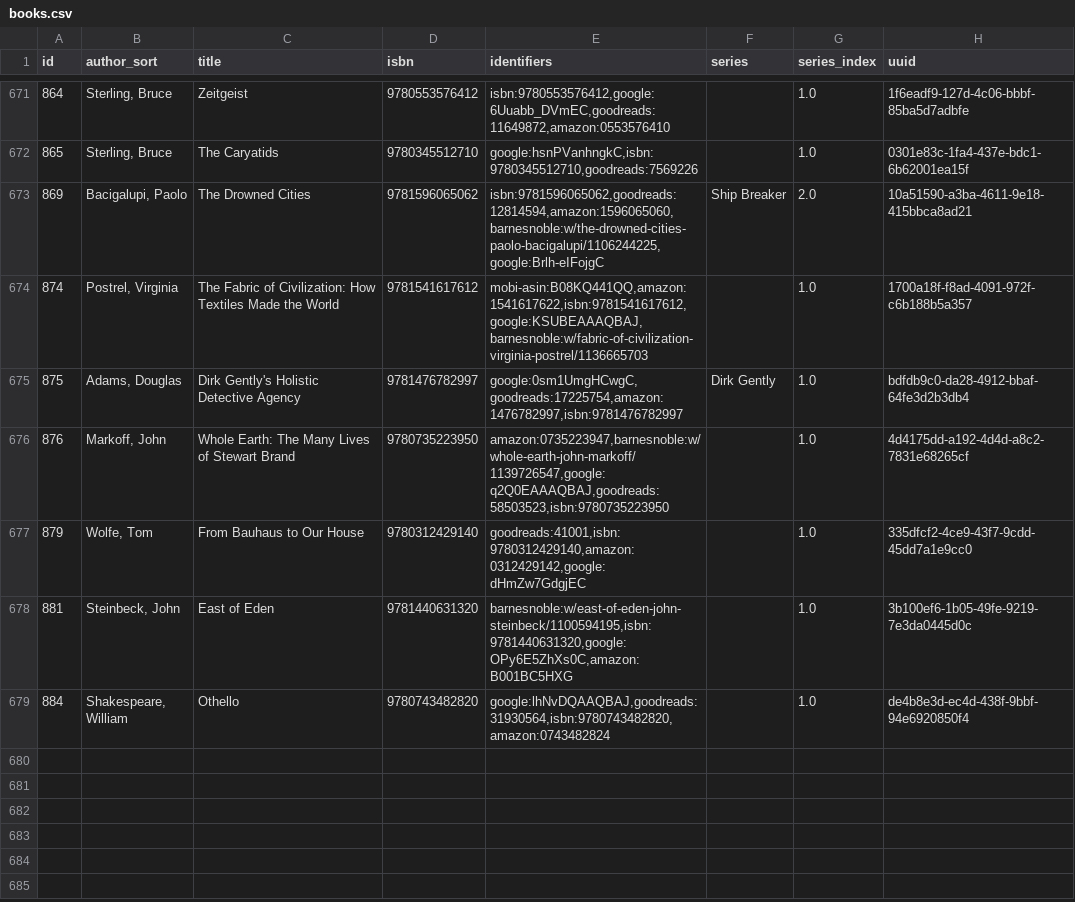
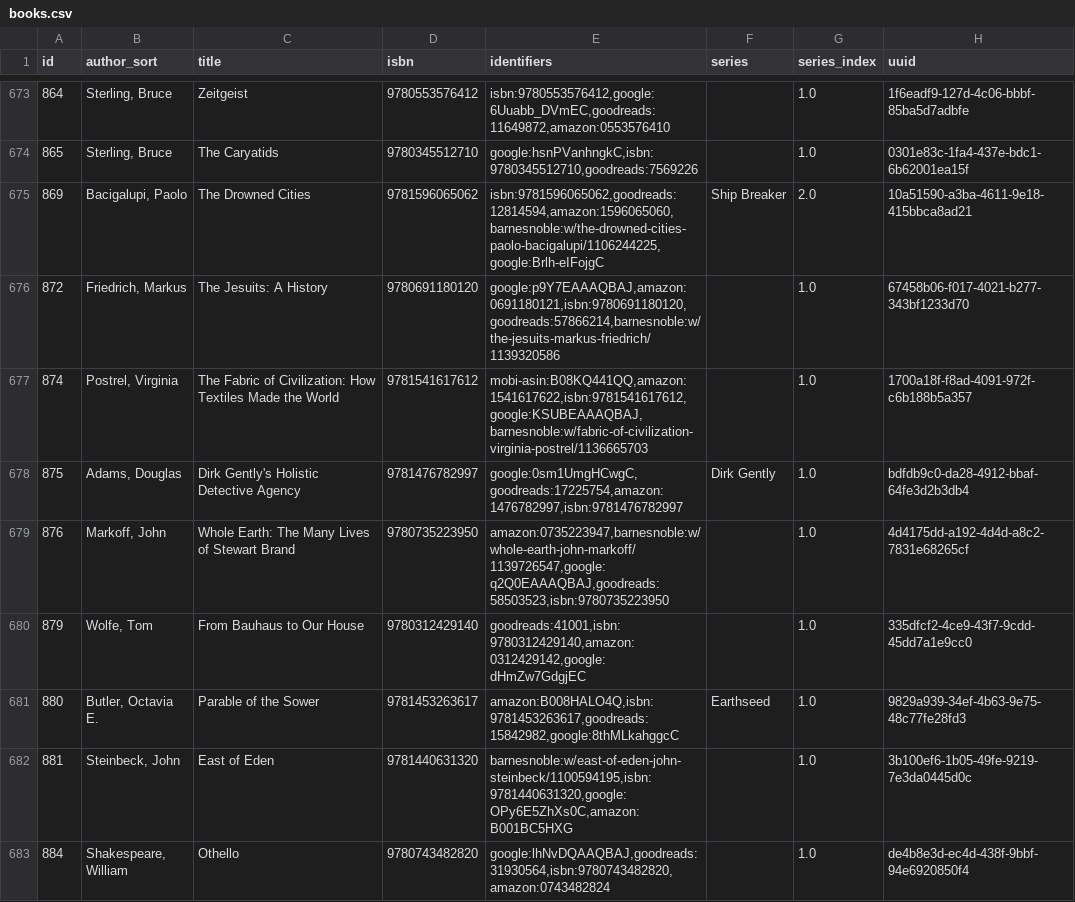
Before and after one commit to pigmonkey/pig-monkey.com, a CSV file: content/media/library/books.csv, drawn as a sheet; only a part is shown, gaps mark what is left out; the diff covers the shown part only; the diff names each change by its address in the sheet, - before the commit and + after, or states it on an @@ line.

Commit message:
update books

```diff
--- a/content/media/library/books.csv
+++ b/content/media/library/books.csv
+row 676: 872 | Friedrich, Markus | The Jesuits: A History | 9780691180120 | google:p9Y7EAAAQBAJ,amazon:0691180121,isbn:9780691180120,goodreads:57866214,barnesnoble:w/the-jesuits-markus-friedrich/1139320586 |  | 1.0 | 67458b06-f017-4021-b277-343bf1233d70
+row 681: 880 | Butler, Octavia E. | Parable of the Sower | 9781453263617 | amazon:B008HALO4Q,isbn:9781453263617,goodreads:15842982,google:8thMLkahggcC | Earthseed | 1.0 | 9829a939-34ef-4b63-9e75-48c77fe28fd3
```
Also changed, not shown: 7 added rows and 9 edited cells elsewhere in this file, 1 other file.
